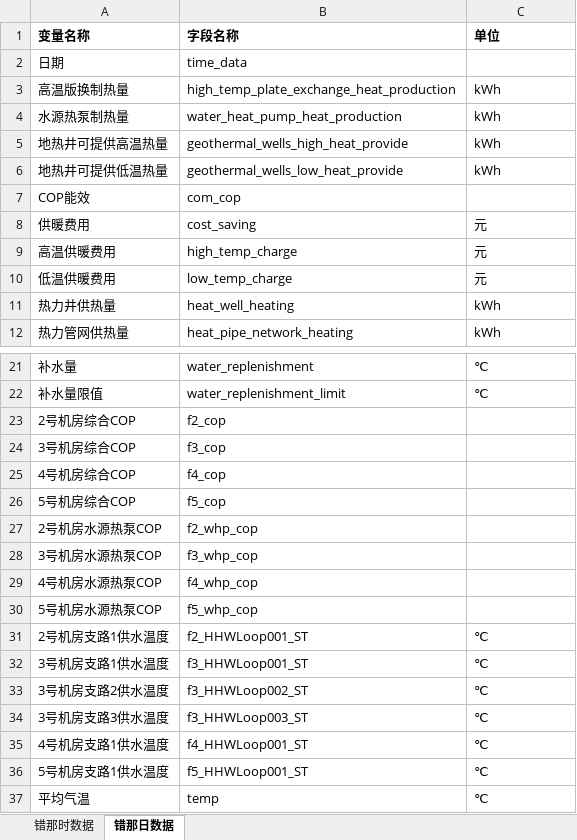
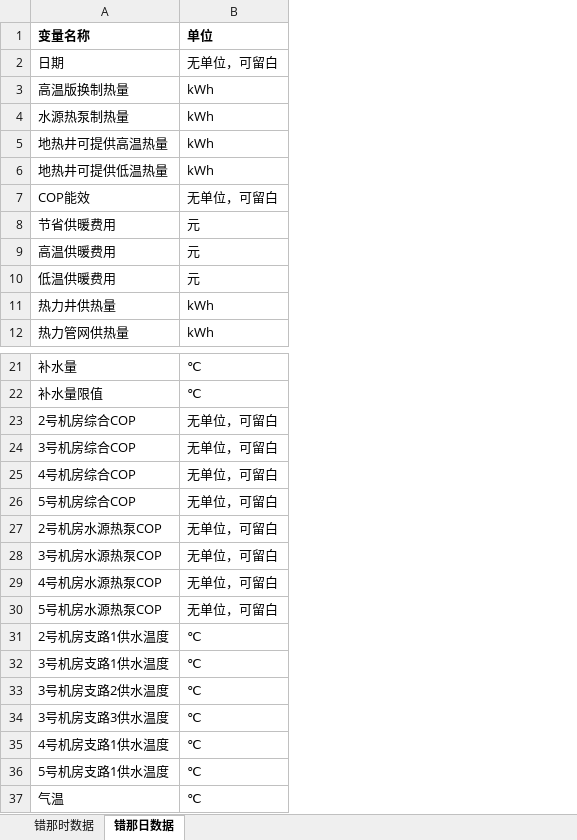
Before and after one commit to qiruijiudian/data_center, an Excel workbook: file/download/cona.xlsx, sheet 错那日数据, drawn as a sheet; only a part is shown, gaps mark what is left out; values as stored, in another font and other column widths than the file's, no borders; removed rows and columns are numbered as before the commit, all else as after; the diff names each change by its address in the sheet, - before the commit and + after, or states it on an @@ line.

```diff
--- a/file/download/cona.xlsx (sheet 错那日数据)
+++ b/file/download/cona.xlsx (sheet 错那日数据)
-column B (字段名称), rows 2-12: time_data | high_temp_plate_exchange_heat_production | water_heat_pump_heat_production | geothermal_wells_high_heat_provide | geothermal_wells_low_heat_provide | com_cop | cost_saving | high_temp_charge | low_temp_charge | heat_well_heating | heat_pipe_network_heating; rows 21-37: water_replenishment | water_replenishment_limit | f2_cop | f3_cop | f4_cop | f5_cop | f2_whp_cop | f3_whp_cop | f4_whp_cop | f5_whp_cop | f2_HHWLoop001_ST | f3_HHWLoop001_ST | f3_HHWLoop002_ST | f3_HHWLoop003_ST | f4_HHWLoop001_ST | f5_HHWLoop001_ST | temp
-B2 (单位): (empty)
+B2 (单位): 无单位，可留白
-B7 (单位): (empty)
+B7 (单位): 无单位，可留白
-A8 (变量名称): 供暖费用
+A8 (变量名称): 节省供暖费用
-B23:B30 (单位): (empty)
+B23:B30 (单位): 无单位，可留白
-A37 (变量名称): 平均气温
+A37 (变量名称): 气温
```
Also changed, not shown: sheet 错那时数据, file/download/kamba.xlsx, file/download/tianjin.xlsx, 5 other files.
